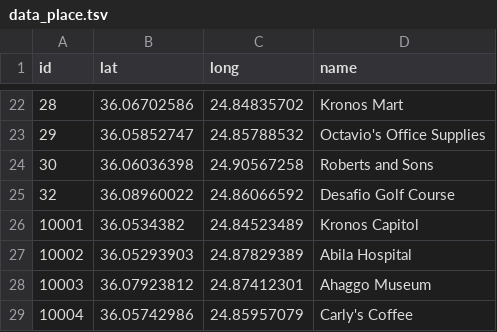
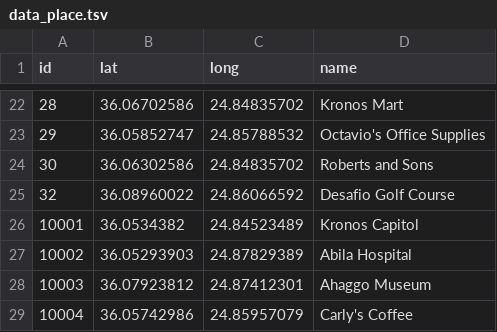
Before and after one commit to Hendricks27/CSE557, a TSV file: Assignment2/web/data_place.tsv, drawn as a sheet; only a part is shown, gaps mark what is left out.

Commit message:
Done

```diff
--- a/Assignment2/web/data_place.tsv
+++ b/Assignment2/web/data_place.tsv
@@ -23,3 +23,3 @@ id	lat	long	name
 29	36.05852747	24.85788532	Octavio's Office Supplies
-30	36.06036398	24.90567258	Roberts and Sons
+30	36.06302586	24.84835702	Roberts and Sons
 32	36.08960022	24.86066592	Desafio Golf Course
```
